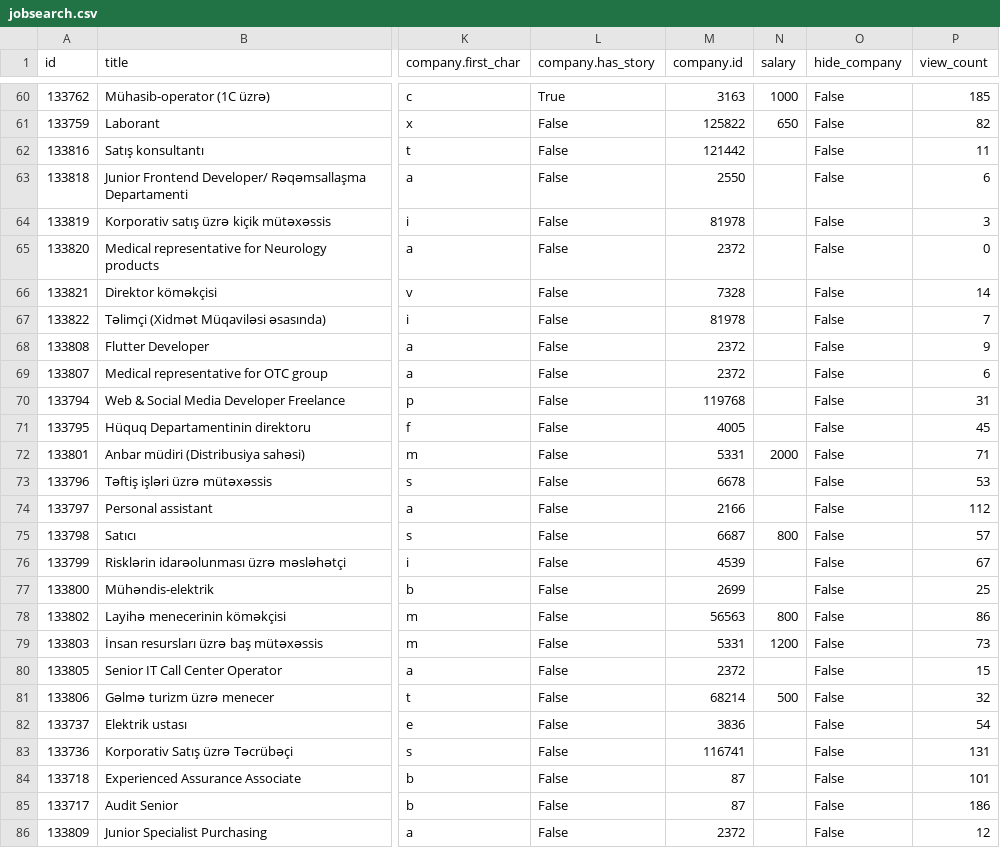
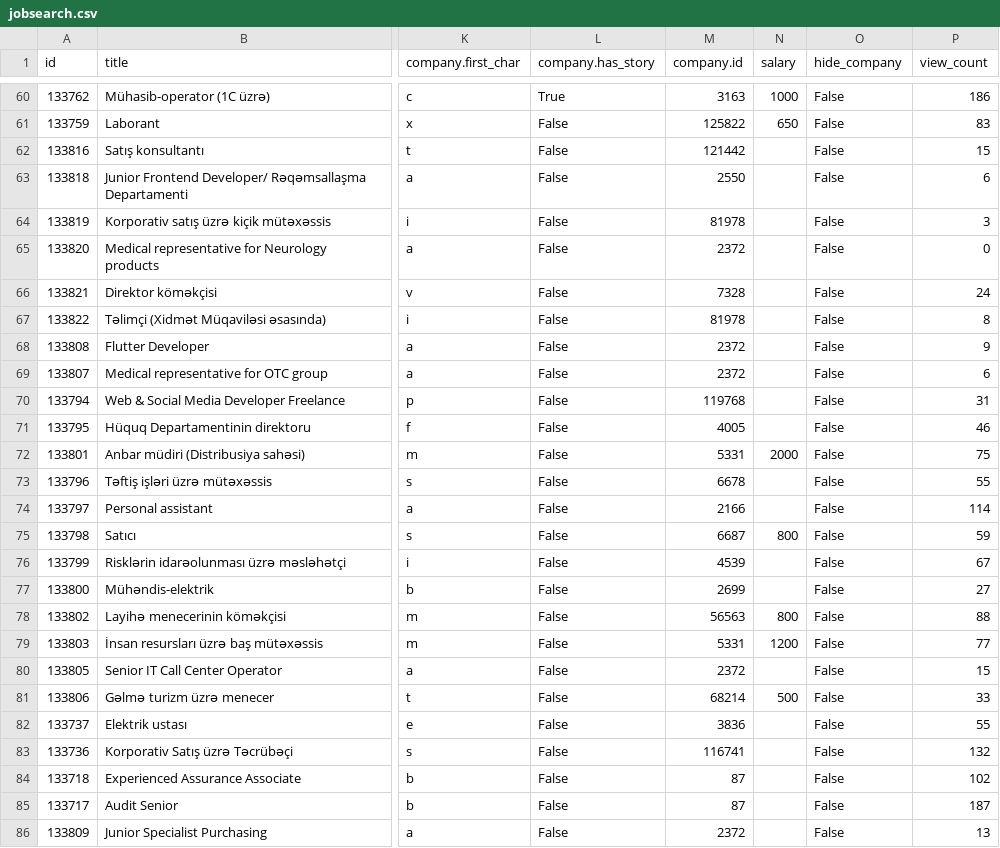
Before and after one commit to analisto/jobsearch_az, a CSV file: data/jobsearch.csv, drawn as a sheet; only a part is shown, gaps mark what is left out; the diff covers the shown part only; the diff names each change by its address in the sheet, - before the commit and + after, or states it on an @@ line.

```diff
--- a/data/jobsearch.csv
+++ b/data/jobsearch.csv
-P60 (view_count): 185
+P60 (view_count): 186
-P61 (view_count): 82
+P61 (view_count): 83
-P62 (view_count): 11
+P62 (view_count): 15
-P66 (view_count): 14
+P66 (view_count): 24
-P67 (view_count): 7
+P67 (view_count): 8
-P71 (view_count): 45
+P71 (view_count): 46
-P72 (view_count): 71
+P72 (view_count): 75
-P73 (view_count): 53
+P73 (view_count): 55
-P74 (view_count): 112
+P74 (view_count): 114
-P75 (view_count): 57
+P75 (view_count): 59
-P77 (view_count): 25
+P77 (view_count): 27
-P78 (view_count): 86
+P78 (view_count): 88
-P79 (view_count): 73
+P79 (view_count): 77
-P81 (view_count): 32
+P81 (view_count): 33
-P82 (view_count): 54
+P82 (view_count): 55
-P83 (view_count): 131
+P83 (view_count): 132
-P84 (view_count): 101
+P84 (view_count): 102
-P85 (view_count): 186
+P85 (view_count): 187
-P86 (view_count): 12
+P86 (view_count): 13
```
Also changed, not shown: 153 edited cells elsewhere in this file.
